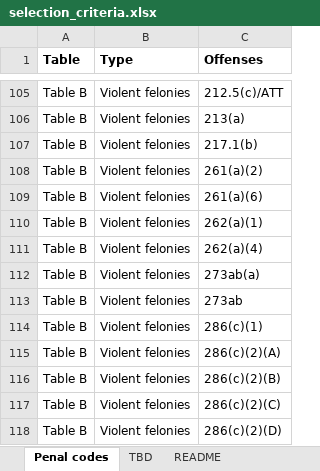
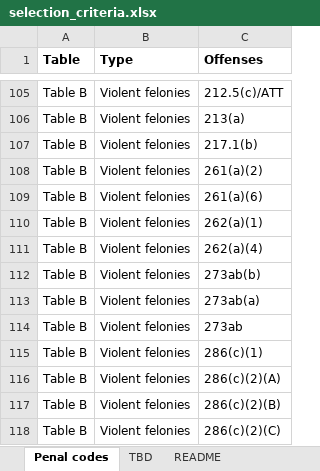
Before and after one commit to redoio/resentencing_data_initiative, an Excel workbook: eligibility_model/code/offense_classification/county/los_angeles/selection_criteria.xlsx, sheet Penal codes, drawn as a sheet; only a part is shown, gaps mark what is left out; the shorter side is filled out with more unchanged rows; values as stored, in another font and other column widths than the file's, no borders; the diff names each change by its address in the sheet, - before the commit and + after, or states it on an @@ line.

```diff
--- a/eligibility_model/code/offense_classification/county/los_angeles/selection_criteria.xlsx (sheet Penal codes)
+++ b/eligibility_model/code/offense_classification/county/los_angeles/selection_criteria.xlsx (sheet Penal codes)
+row 112: Table B | Violent felonies | 273ab(b)
```
Also changed, not shown: 4 other files.
